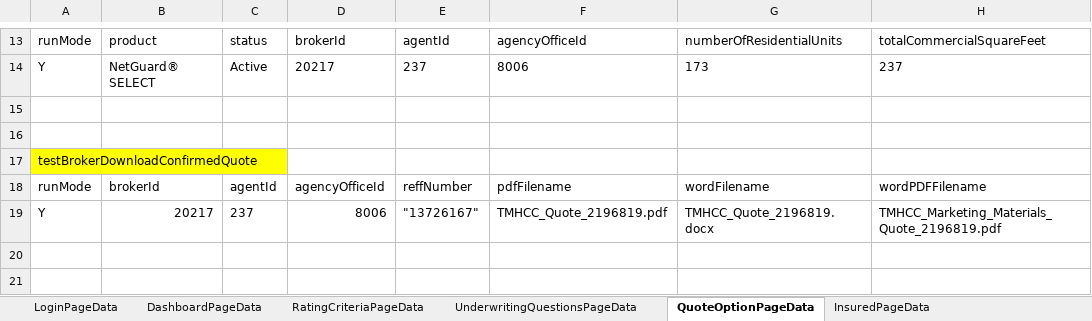
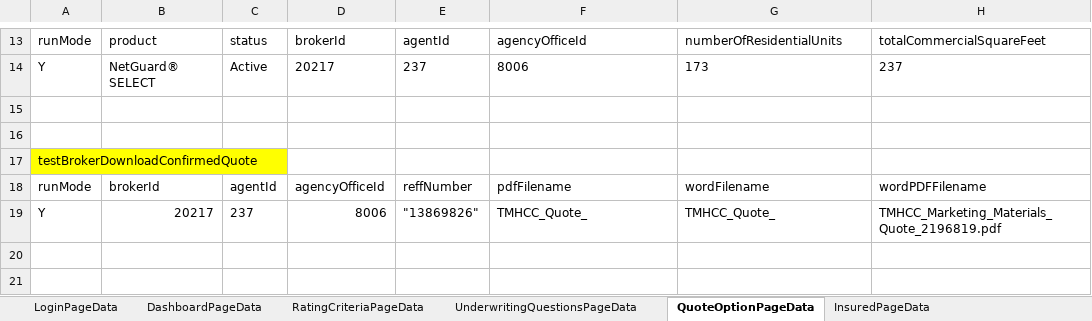
Before and after one commit to aza13/java-selenium-latest, an Excel workbook: src/main/resources/TestData.xlsx, sheet QuoteOptionPageData, drawn as a sheet; only a part is shown, gaps mark what is left out; values as stored, in another font and other column widths than the file's, no borders; the diff names each change by its address in the sheet, - before the commit and + after, or states it on an @@ line.

```diff
--- a/src/main/resources/TestData.xlsx (sheet QuoteOptionPageData)
+++ b/src/main/resources/TestData.xlsx (sheet QuoteOptionPageData)
-E19: "13726167"
+E19: "13869826"
-F19: TMHCC_Quote_2196819.pdf
+F19: TMHCC_Quote_
-G19: TMHCC_Quote_2196819.docx
+G19: TMHCC_Quote_
```
Also changed, not shown: sheet DashboardPageData, 12 other files.
